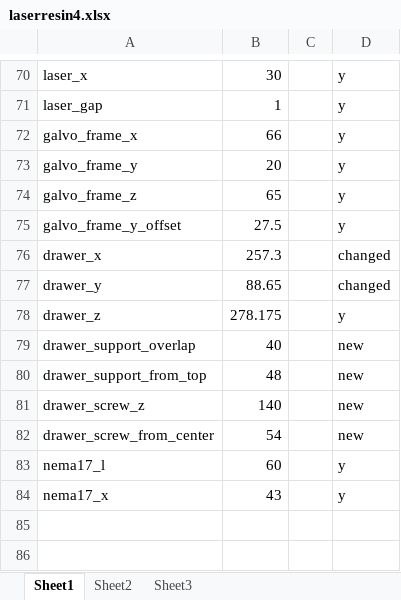
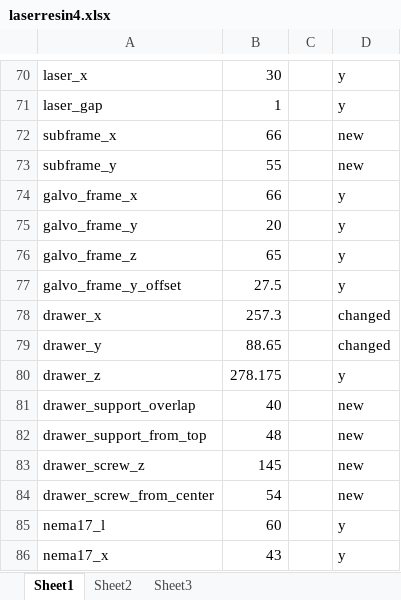
Before and after one commit to cruiser0002/laserresin4, an Excel workbook: laserresin4.xlsx, sheet Sheet1, drawn as a sheet; only a part is shown, gaps mark what is left out; values as stored, in another font and other column widths than the file's, no borders; addresses are those after the commit; the diff names each change by its address in the sheet, - before the commit and + after, or states it on an @@ line.

Commit message:
added laser holders

```diff
--- a/laserresin4.xlsx (sheet Sheet1)
+++ b/laserresin4.xlsx (sheet Sheet1)
+row 72: subframe_x | 66 |  | new
+row 73: subframe_y | 55 |  | new
-B83: 140
+B83: 145
```
Also changed, not shown: 59 other files.
